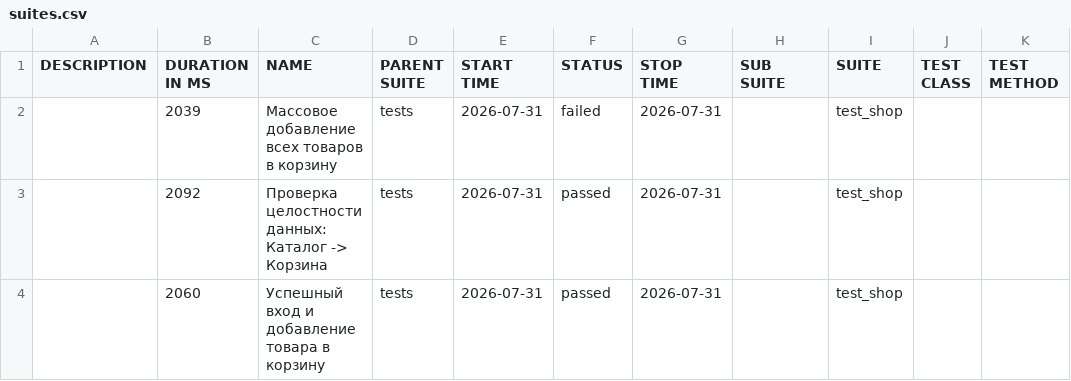
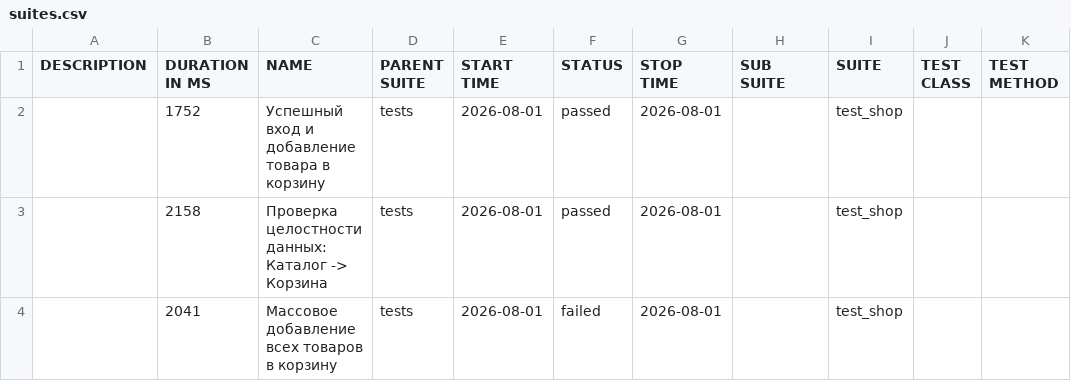
Before and after one commit to zasadwla01/automation, a CSV file: data/suites.csv, drawn as a sheet.

```diff
--- a/data/suites.csv
+++ b/data/suites.csv
@@ -1,4 +1,4 @@
 "DESCRIPTION","DURATION IN MS","NAME","PARENT SUITE","START TIME","STATUS","STOP TIME","SUB SUITE","SUITE","TEST CLASS","TEST METHOD"
-"","2039","Массовое добавление всех товаров в корзину","tests","2026-07-31","failed","2026-07-31","","test_shop","",""
-"","2092","Проверка целостности данных: Каталог -> Корзина","tests","2026-07-31","passed","2026-07-31","","test_shop","",""
-"","2060","Успешный вход и добавление товара в корзину","tests","2026-07-31","passed","2026-07-31","","test_shop","",""
+"","1752","Успешный вход и добавление товара в корзину","tests","2026-08-01","passed","2026-08-01","","test_shop","",""
+"","2158","Проверка целостности данных: Каталог -> Корзина","tests","2026-08-01","passed","2026-08-01","","test_shop","",""
+"","2041","Массовое добавление всех товаров в корзину","tests","2026-08-01","failed","2026-08-01","","test_shop","",""
```
Also changed, not shown: 28 other files.
